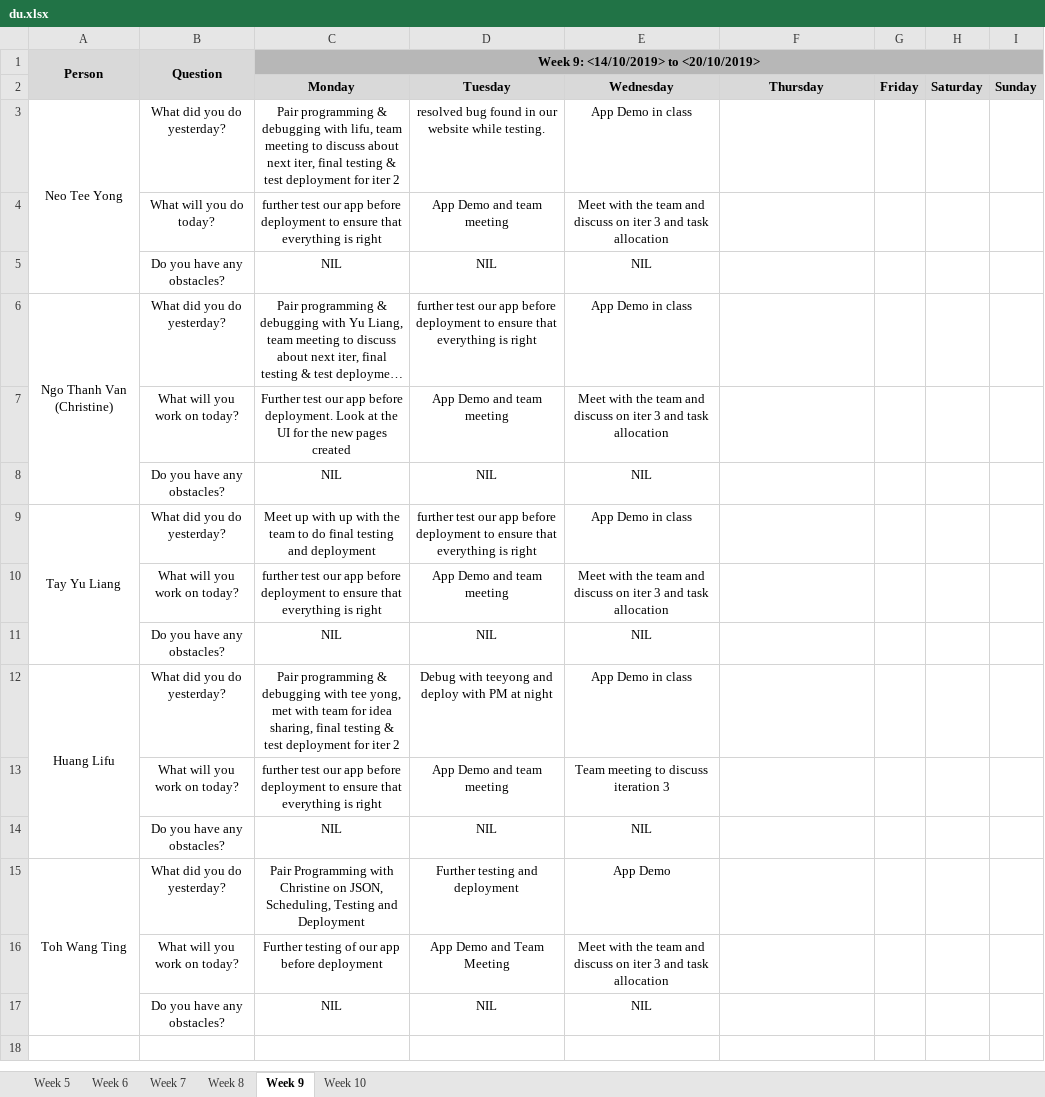
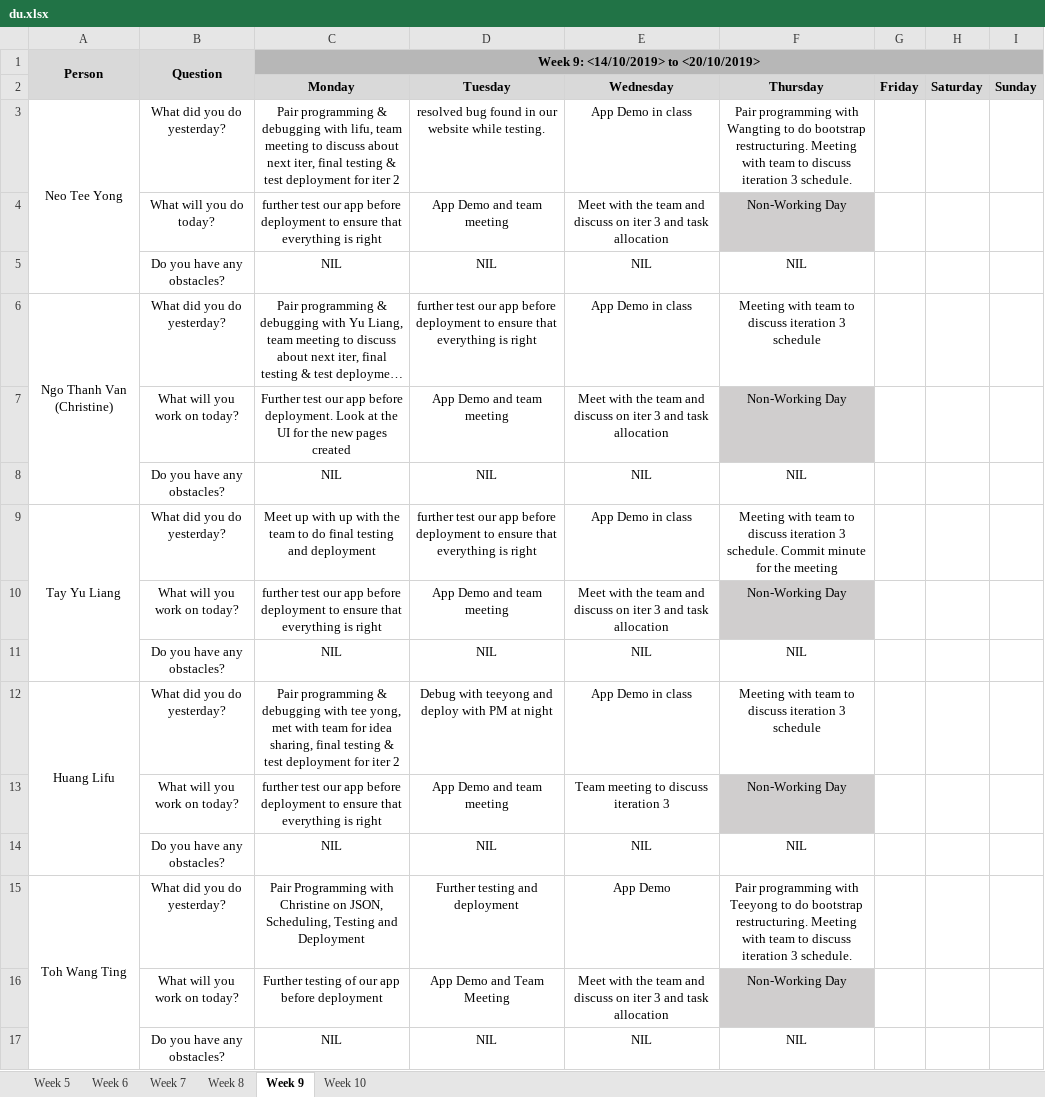
Before and after one commit to lifuhuang97/course-bidding-system, an Excel workbook: metrics/du.xlsx, sheet Week 9, drawn as a sheet; long unchanged cells end in …; values as stored, in another font and other column widths than the file's, no borders; the diff names each change by its address in the sheet, - before the commit and + after, or states it on an @@ line.

Commit message:
Update du.xlsx

```diff
--- a/metrics/du.xlsx (sheet Week 9)
+++ b/metrics/du.xlsx (sheet Week 9)
-F3 (Thursday): (empty)
+F3 (Thursday): Pair programming with Wangting to do bootstrap restructuring. Meeting with team to discuss iteration 3 schedule.
-F4 (Thursday): (empty)
+F4 (Thursday): Non-Working Day
-F4 fill: none
+F4 fill: #D0CECE
-F5 (Thursday): (empty)
+F5 (Thursday): NIL
-F6 (Thursday): (empty)
+F6 (Thursday): Meeting with team to discuss iteration 3 schedule
-F7 (Thursday): (empty)
+F7 (Thursday): Non-Working Day
-F7 fill: none
+F7 fill: #D0CECE
-F8 (Thursday): (empty)
+F8 (Thursday): NIL
-F9 (Thursday): (empty)
+F9 (Thursday): Meeting with team to discuss iteration 3 schedule. Commit minute for the meeting
-F10 (Thursday): (empty)
+F10 (Thursday): Non-Working Day
-F10 fill: none
+F10 fill: #D0CECE
-F11 (Thursday): (empty)
+F11 (Thursday): NIL
-F12 (Thursday): (empty)
+F12 (Thursday): Meeting with team to discuss iteration 3 schedule
-F13 (Thursday): (empty)
+F13 (Thursday): Non-Working Day
-F13 fill: none
+F13 fill: #D0CECE
-F14 (Thursday): (empty)
+F14 (Thursday): NIL
-F15 (Thursday): (empty)
+F15 (Thursday): Pair programming with Teeyong to do bootstrap restructuring. Meeting with team to discuss iteration 3 schedule.
-F16 (Thursday): (empty)
+F16 (Thursday): Non-Working Day
-F16 fill: none
+F16 fill: #D0CECE
-F17 (Thursday): (empty)
+F17 (Thursday): NIL
```
